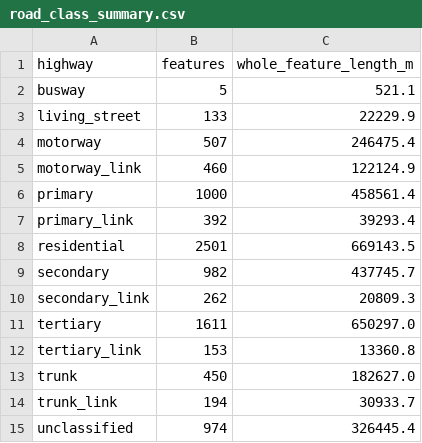
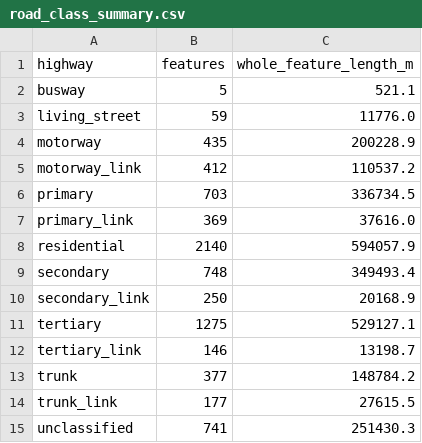
Before and after one commit to zhzhzh666/jiaotong, a CSV file: docs/validation/longgang_intake/road_class_summary.csv, drawn as a sheet.

Commit message:
Exclude Dapeng from active Longgang study scope

```diff
--- a/docs/validation/longgang_intake/road_class_summary.csv
+++ b/docs/validation/longgang_intake/road_class_summary.csv
@@ -2,14 +2,14 @@
 busway,5,521.1
-living_street,133,22229.9
-motorway,507,246475.4
-motorway_link,460,122124.9
-primary,1000,458561.4
-primary_link,392,39293.4
-residential,2501,669143.5
-secondary,982,437745.7
-secondary_link,262,20809.3
-tertiary,1611,650297.0
-tertiary_link,153,13360.8
-trunk,450,182627.0
-trunk_link,194,30933.7
-unclassified,974,326445.4
+living_street,59,11776.0
+motorway,435,200228.9
+motorway_link,412,110537.2
+primary,703,336734.5
+primary_link,369,37616.0
+residential,2140,594057.9
+secondary,748,349493.4
+secondary_link,250,20168.9
+tertiary,1275,529127.1
+tertiary_link,146,13198.7
+trunk,377,148784.2
+trunk_link,177,27615.5
+unclassified,741,251430.3
```
Also changed, not shown: 27 other files.
